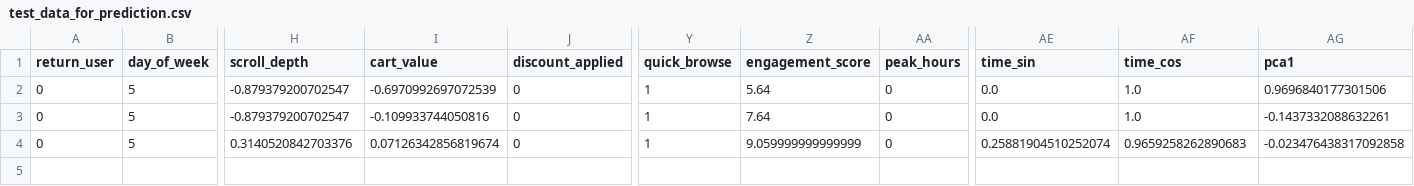
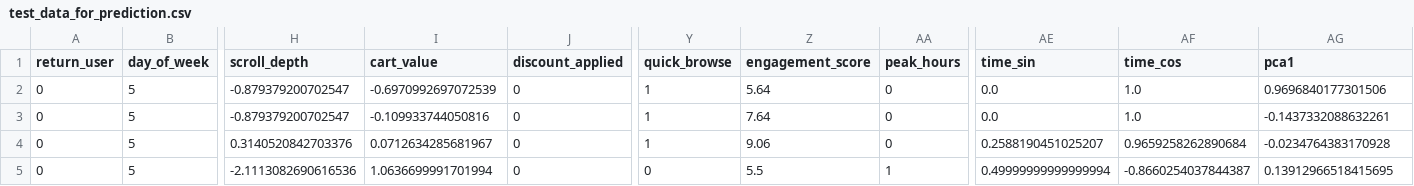
Before and after one commit to Danushree88/CAIRE, a CSV file: test_data/test_data_for_prediction.csv, drawn as a sheet; only a part is shown, gaps mark what is left out; rows hold the shown columns only; the diff names each change by its address in the sheet, - before the commit and + after, or states it on an @@ line.

```diff
--- a/test_data/test_data_for_prediction.csv
+++ b/test_data/test_data_for_prediction.csv
-I4 (cart_value): 0.07126342856819674
+I4 (cart_value): 0.0712634285681967
-Z4 (engagement_score): 9.059999999999999
+Z4 (engagement_score): 9.06
-AE4 (time_sin): 0.25881904510252074
+AE4 (time_sin): 0.2588190451025207
-AF4 (time_cos): 0.9659258262890683
+AF4 (time_cos): 0.9659258262890684
-AG4 (pca1): -0.023476438317092858
+AG4 (pca1): -0.0234764383170928
+row 5: 0 | 5 | -2.1113082690616536 | 1.0636699991701994 | 0 | 0 | 5.5 | 1 | 0.49999999999999994 | -0.8660254037844387 | 0.13912966518415695
```
Also changed, not shown: 9 other files.
